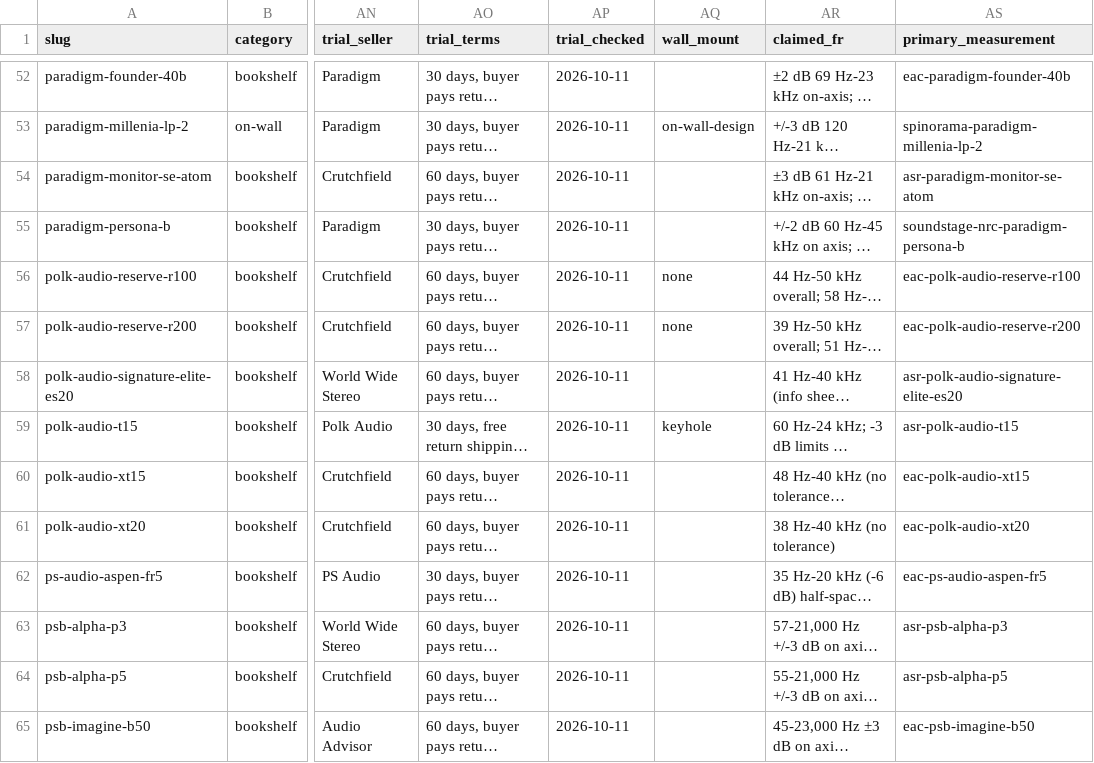
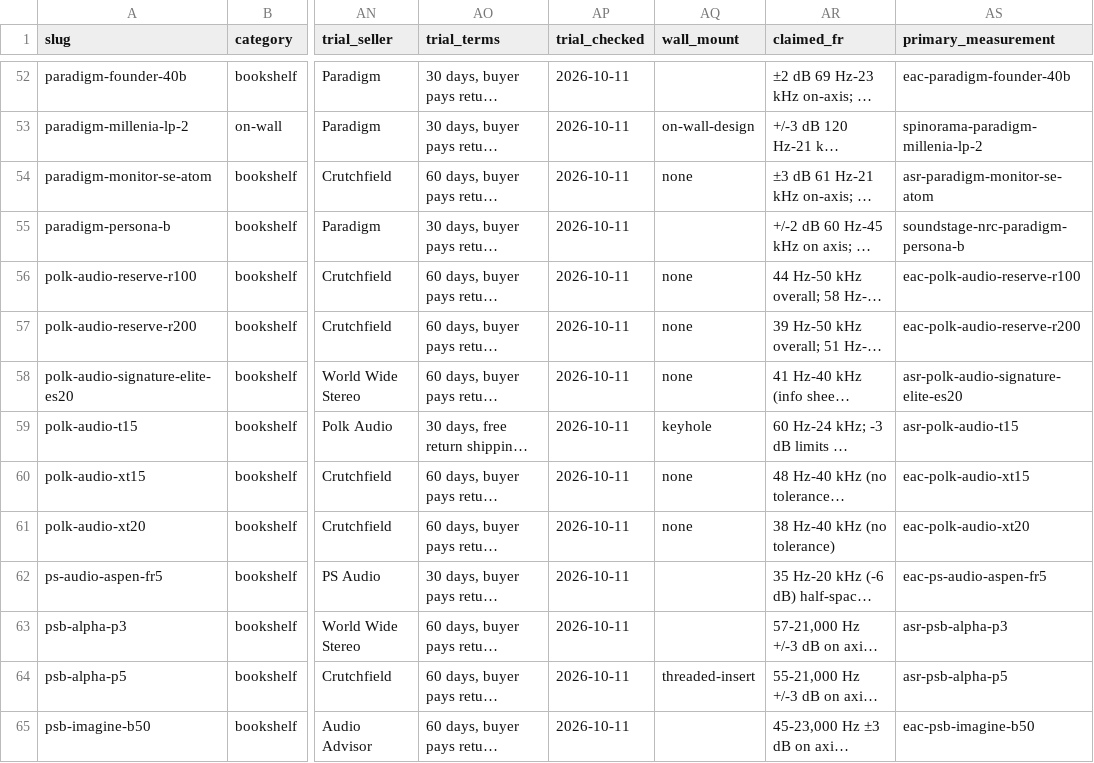
Before and after one commit to druce/bookshelf-speakers, a CSV file: data/speakers.csv, drawn as a sheet; only a part is shown, gaps mark what is left out; long unchanged cells end in …; the diff covers the shown part only; the diff names each change by its address in the sheet, - before the commit and + after, or states it on an @@ line.

```diff
--- a/data/speakers.csv
+++ b/data/speakers.csv
-AQ54 (wall_mount): (empty)
+AQ54 (wall_mount): none
-AQ58 (wall_mount): (empty)
+AQ58 (wall_mount): none
-AQ60:AQ61 (wall_mount): (empty)
+AQ60:AQ61 (wall_mount): none
-AQ64 (wall_mount): (empty)
+AQ64 (wall_mount): threaded-insert
```
Also changed, not shown: 20 edited cells elsewhere in this file, data/candidate-universe.csv, 36 other files.
